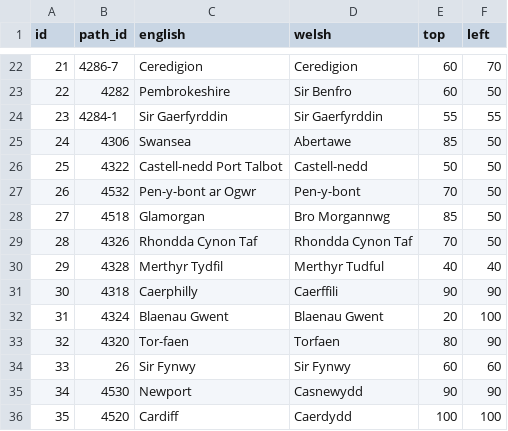
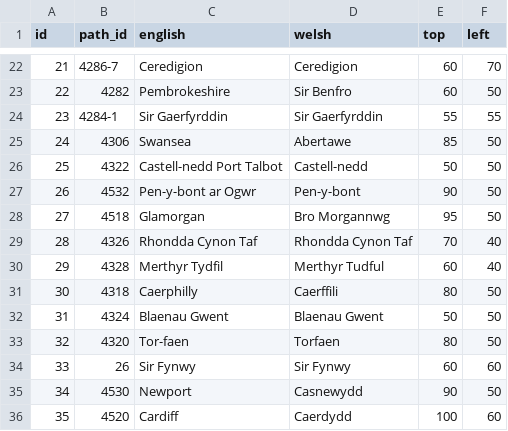
Before and after one commit to RandomGuyA/interactive-map, a CSV file: data/csv/county.csv, drawn as a sheet; only a part is shown, gaps mark what is left out.

```diff
--- a/data/csv/county.csv
+++ b/data/csv/county.csv
@@ -26,11 +26,11 @@ id,path_id,english,welsh,top,left
 25,4322,Castell-nedd Port Talbot,Castell-nedd,50,50
-26,4532,Pen-y-bont ar Ogwr,Pen-y-bont,70,50
-27,4518,Glamorgan,Bro Morgannwg,85,50
-28,4326,Rhondda Cynon Taf,Rhondda Cynon Taf,70,50
-29,4328,Merthyr Tydfil,Merthyr Tudful,40,40
-30,4318,Caerphilly,Caerffili,90,90
-31,4324,Blaenau Gwent,Blaenau Gwent,20,100
-32,4320,Tor-faen,Torfaen,80,90
+26,4532,Pen-y-bont ar Ogwr,Pen-y-bont,90,50
+27,4518,Glamorgan,Bro Morgannwg,95,50
+28,4326,Rhondda Cynon Taf,Rhondda Cynon Taf,70,40
+29,4328,Merthyr Tydfil,Merthyr Tudful,60,40
+30,4318,Caerphilly,Caerffili,80,50
+31,4324,Blaenau Gwent,Blaenau Gwent,50,50
+32,4320,Tor-faen,Torfaen,80,50
 33,26,Sir Fynwy,Sir Fynwy,60,60
-34,4530,Newport,Casnewydd,90,90
-35,4520,Cardiff,Caerdydd,100,100
+34,4530,Newport,Casnewydd,90,50
+35,4520,Cardiff,Caerdydd,100,60
```
Also changed, not shown: 6 other files.
